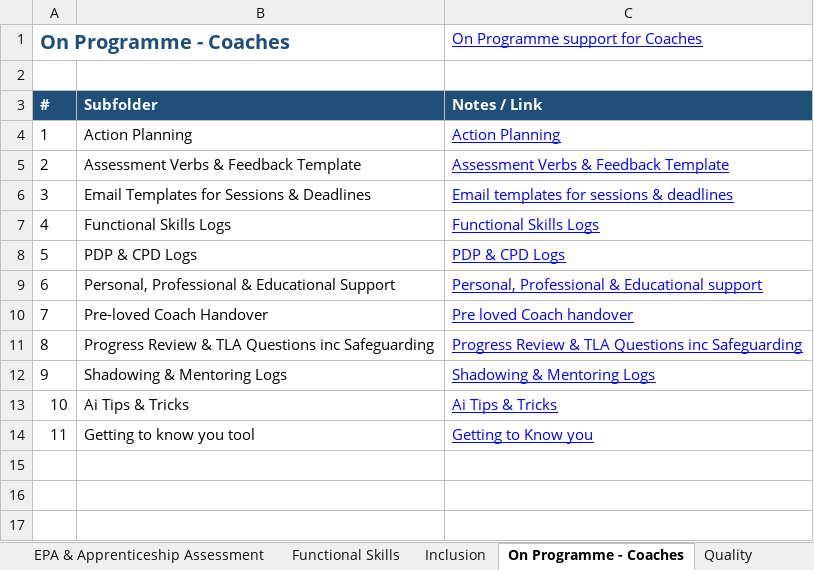
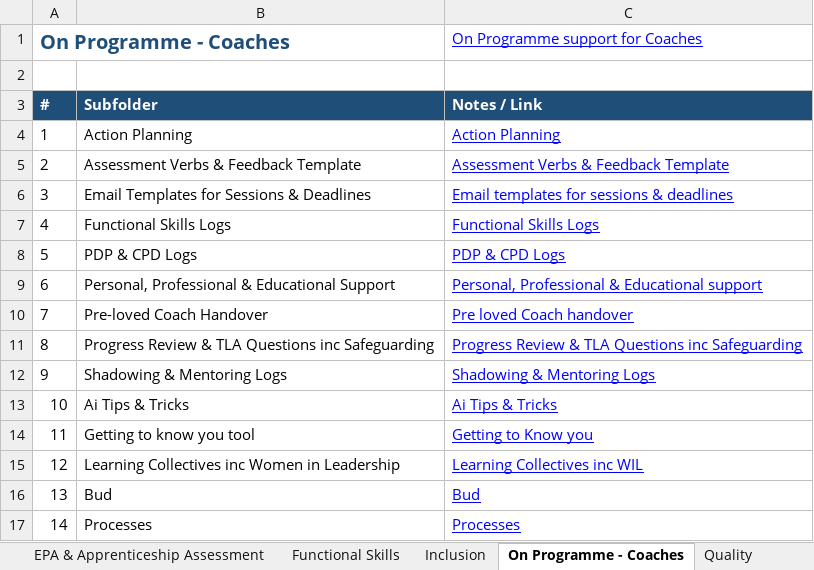
Before and after one commit to JanetteH-RTB/Apprenticeships, an Excel workbook: Useful_Information_for_Apprenticeships.xlsx, sheet On Programme - Coaches, drawn as a sheet; values as stored, in another font and other column widths than the file's, no borders; the diff names each change by its address in the sheet, - before the commit and + after, or states it on an @@ line.

```diff
--- a/Useful_Information_for_Apprenticeships.xlsx (sheet On Programme - Coaches)
+++ b/Useful_Information_for_Apprenticeships.xlsx (sheet On Programme - Coaches)
+row 15: 12 | Learning Collectives inc Women in Leadership | Learning Collectives inc WIL
+row 16: 13 | Bud | Bud
+row 17: 14 | Processes | Processes
```
Also changed, not shown: sheet Sales, sheet Quality, sheet Functional Skills.
